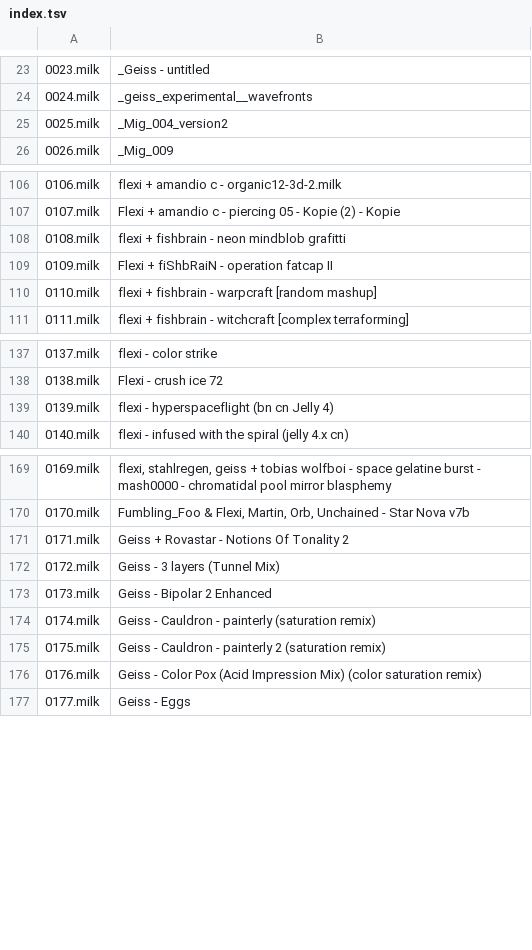
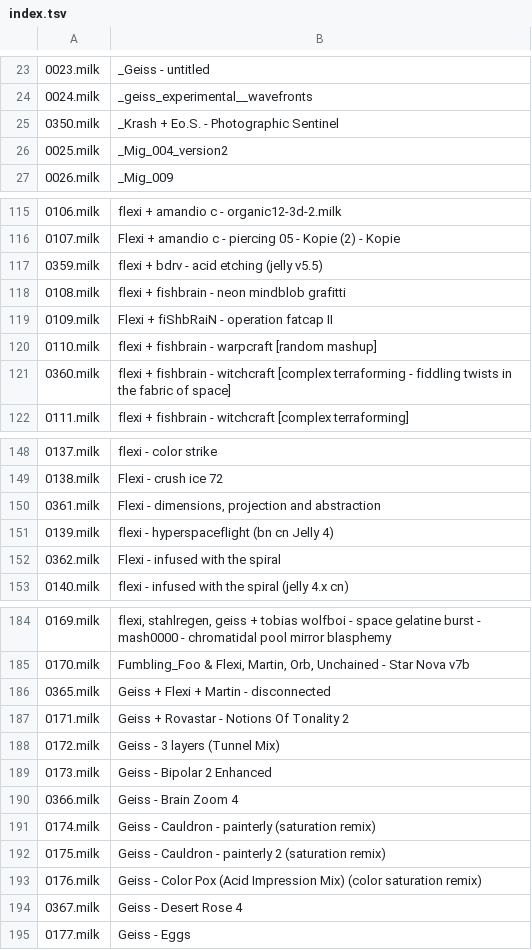
Before and after one commit to HaydenGriffin/afterglow-ps5, a TSV file: assets/presets/index.tsv, drawn as a sheet; only a part is shown, gaps mark what is left out; the diff covers the shown part only; the diff names each change by its address in the sheet, - before the commit and + after, or states it on an @@ line.

```diff
--- a/assets/presets/index.tsv
+++ b/assets/presets/index.tsv
+row 25: 0350.milk | _Krash + Eo.S. - Photographic Sentinel
+row 117: 0359.milk | flexi + bdrv - acid etching (jelly v5.5)
+row 121: 0360.milk | flexi + fishbrain - witchcraft [complex terraforming - fiddling twists in the fabric of space]
+row 150: 0361.milk | Flexi - dimensions, projection and abstraction
+row 152: 0362.milk | Flexi - infused with the spiral
+row 186: 0365.milk | Geiss + Flexi + Martin - disconnected
+row 190: 0366.milk | Geiss - Brain Zoom 4
+row 194: 0367.milk | Geiss - Desert Rose 4
```
Also changed, not shown: 38 added rows elsewhere in this file, 53 other files.
